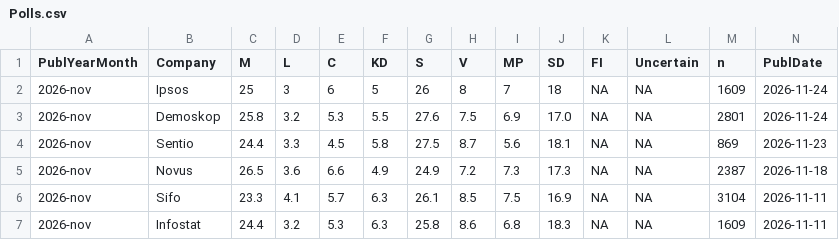
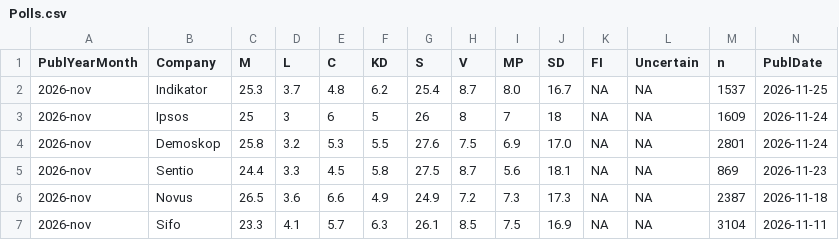
Before and after one commit to MansMeg/SwedishPolls, a CSV file: Data/Polls.csv, drawn as a sheet; only a part is shown; the shorter side is filled out with more unchanged rows; rows hold the shown columns only; the diff names each change by its address in the sheet, - before the commit and + after, or states it on an @@ line.

Commit message:
indikator (#492)
* indikator

* chore: update dcat-ap.rdf modified date to 2026-11-25

---------

Co-authored-by: github-actions[bot] <41898282+github-actions[bot]@users.noreply.github.com>

```diff
--- a/Data/Polls.csv
+++ b/Data/Polls.csv
+row 2: 2026-nov | Indikator | 25.3 | 3.7 | 4.8 | 6.2 | 25.4 | 8.7 | 8.0 | 16.7 | NA | NA | 1537 | 2026-11-25
```
Also changed, not shown: 1 other file.
